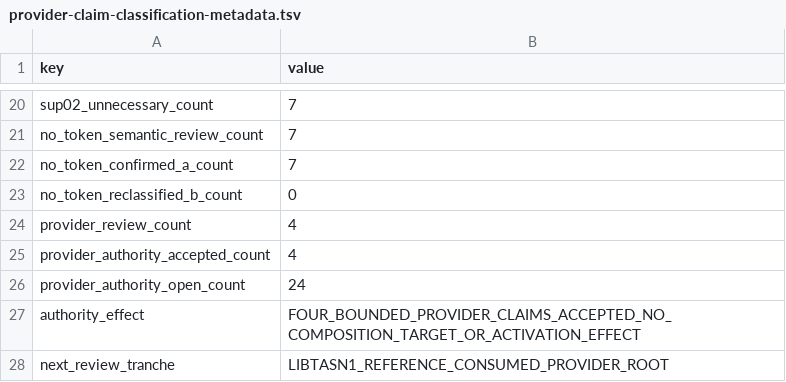
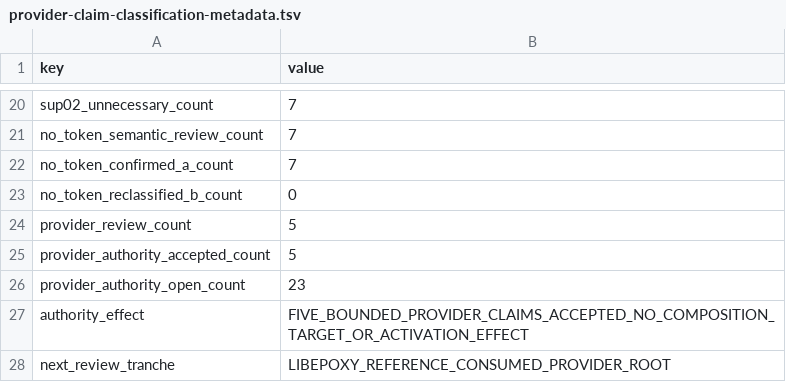
Before and after one commit to daylight-00/termux-native-desktop, a TSV file: experiments/glibc/selected-obsidian-provider-authority/review/provider-claim-classification-metadata.tsv, drawn as a sheet; only a part is shown, gaps mark what is left out.

```diff
--- a/experiments/glibc/selected-obsidian-provider-authority/review/provider-claim-classification-metadata.tsv
+++ b/experiments/glibc/selected-obsidian-provider-authority/review/provider-claim-classification-metadata.tsv
@@ -23,6 +23,6 @@ no_token_confirmed_a_count	7
 no_token_reclassified_b_count	0
-provider_review_count	4
-provider_authority_accepted_count	4
-provider_authority_open_count	24
-authority_effect	FOUR_BOUNDED_PROVIDER_CLAIMS_ACCEPTED_NO_COMPOSITION_TARGET_OR_ACTIVATION_EFFECT
-next_review_tranche	LIBTASN1_REFERENCE_CONSUMED_PROVIDER_ROOT
+provider_review_count	5
+provider_authority_accepted_count	5
+provider_authority_open_count	23
+authority_effect	FIVE_BOUNDED_PROVIDER_CLAIMS_ACCEPTED_NO_COMPOSITION_TARGET_OR_ACTIVATION_EFFECT
+next_review_tranche	LIBEPOXY_REFERENCE_CONSUMED_PROVIDER_ROOT
```
Also changed, not shown: docs/catalog.tsv, experiments/glibc/selected-obsidian-provider-authority/review/provider-claim-classification.tsv, 19 other files.
